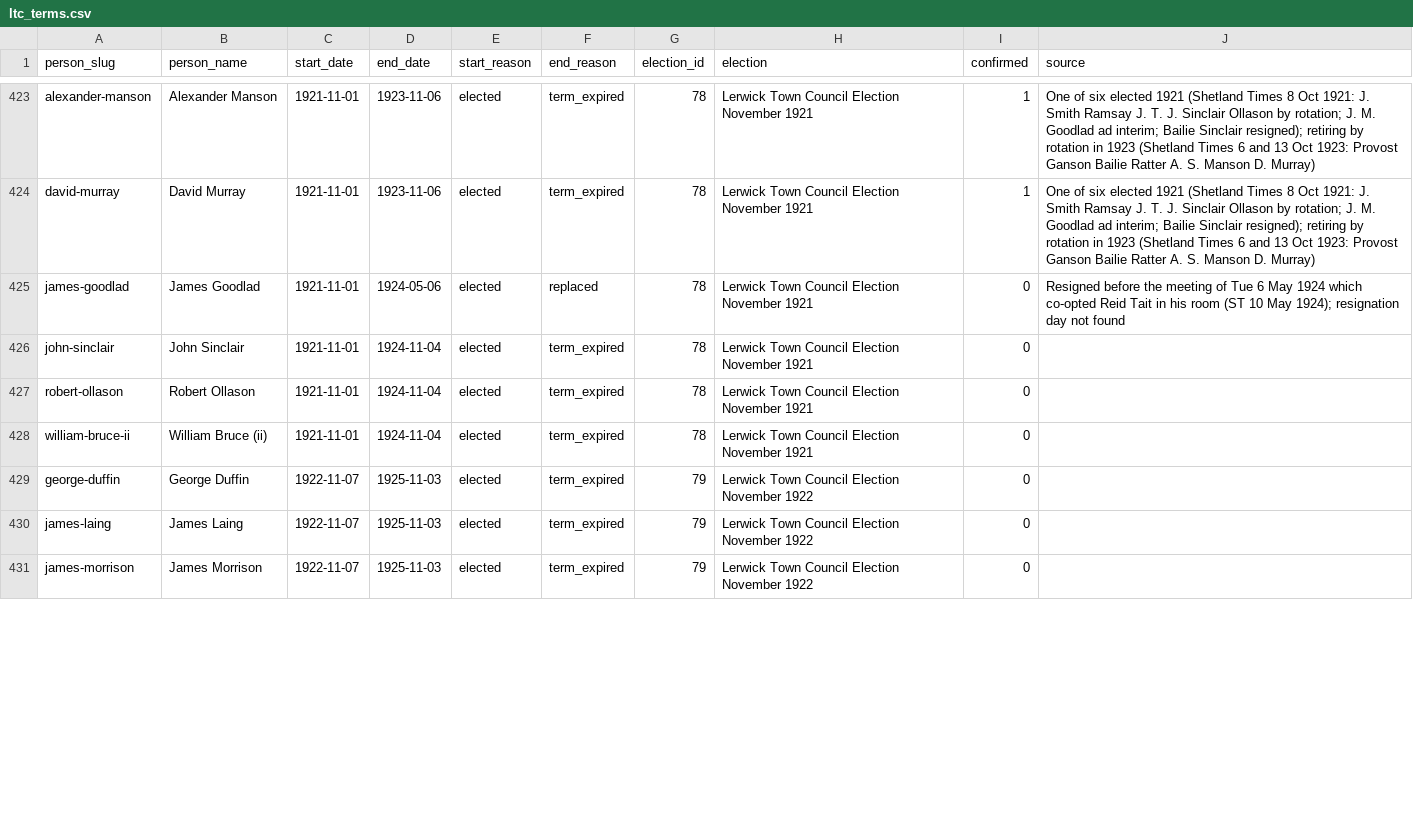
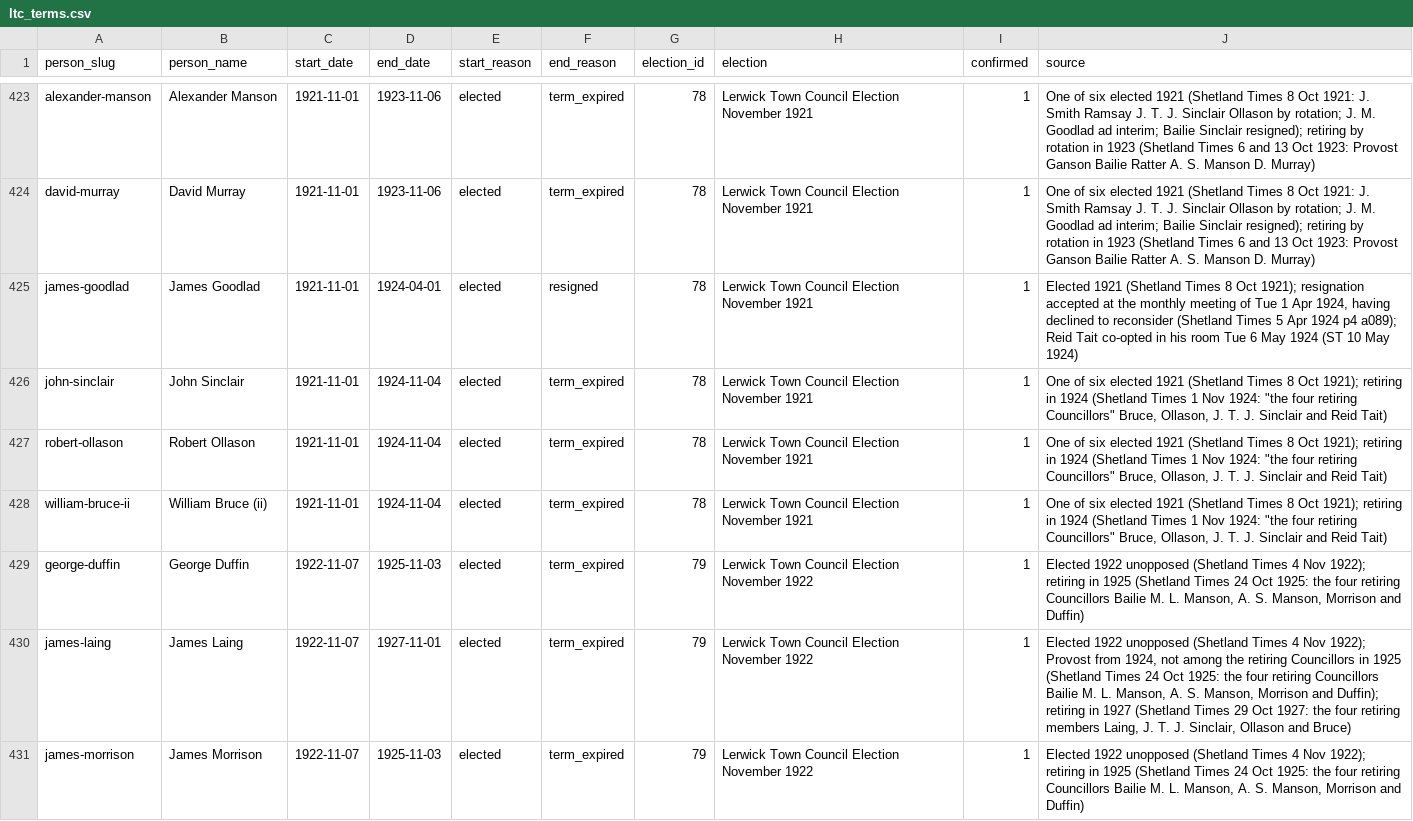
Before and after one commit to ShetlandJ/shetland-political-history, a CSV file: data/ltc_terms.csv, drawn as a sheet; only a part is shown, gaps mark what is left out; the diff covers the shown part only.

```diff
--- a/data/ltc_terms.csv
+++ b/data/ltc_terms.csv
@@ -424,8 +424,8 @@ alexander-manson,Alexander Manson,1921-11-01,1923-11-06,elected,term_expired,78,
 david-murray,David Murray,1921-11-01,1923-11-06,elected,term_expired,78,Lerwick Town Council Election November 1921,1,One of six elected 1921 (Shetland Times 8 Oct 1921: J. Smith Ramsay J. T. J. Sinclair Ollason by rotation; J. M. Goodlad ad interim; Bailie Sinclair resigned); retiring by rotation in 1923 (Shetland Times 6 and 13 Oct 1923: Provost Ganson Bailie Ratter A. S. Manson D. Murray)
-james-goodlad,James Goodlad,1921-11-01,1924-05-06,elected,replaced,78,Lerwick Town Council Election November 1921,0,Resigned before the meeting of Tue 6 May 1924 which co-opted Reid Tait in his room (ST 10 May 1924); resignation day not found
-john-sinclair,John Sinclair,1921-11-01,1924-11-04,elected,term_expired,78,Lerwick Town Council Election November 1921,0,
-robert-ollason,Robert Ollason,1921-11-01,1924-11-04,elected,term_expired,78,Lerwick Town Council Election November 1921,0,
-william-bruce-ii,William Bruce (ii),1921-11-01,1924-11-04,elected,term_expired,78,Lerwick Town Council Election November 1921,0,
-george-duffin,George Duffin,1922-11-07,1925-11-03,elected,term_expired,79,Lerwick Town Council Election November 1922,0,
-james-laing,James Laing,1922-11-07,1925-11-03,elected,term_expired,79,Lerwick Town Council Election November 1922,0,
-james-morrison,James Morrison,1922-11-07,1925-11-03,elected,term_expired,79,Lerwick Town Council Election November 1922,0,
+james-goodlad,James Goodlad,1921-11-01,1924-04-01,elected,resigned,78,Lerwick Town Council Election November 1921,1,"Elected 1921 (Shetland Times 8 Oct 1921); resignation accepted at the monthly meeting of Tue 1 Apr 1924, having declined to reconsider (Shetland Times 5 Apr 1924 p4 a089); Reid Tait co-opted in his room Tue 6 May 1924 (ST 10 May 1924)"
+john-sinclair,John Sinclair,1921-11-01,1924-11-04,elected,term_expired,78,Lerwick Town Council Election November 1921,1,"One of six elected 1921 (Shetland Times 8 Oct 1921); retiring in 1924 (Shetland Times 1 Nov 1924: ""the four retiring Councillors"" Bruce, Ollason, J. T. J. Sinclair and Reid Tait)"
+robert-ollason,Robert Ollason,1921-11-01,1924-11-04,elected,term_expired,78,Lerwick Town Council Election November 1921,1,"One of six elected 1921 (Shetland Times 8 Oct 1921); retiring in 1924 (Shetland Times 1 Nov 1924: ""the four retiring Councillors"" Bruce, Ollason, J. T. J. Sinclair and Reid Tait)"
+william-bruce-ii,William Bruce (ii),1921-11-01,1924-11-04,elected,term_expired,78,Lerwick Town Council Election November 1921,1,"One of six elected 1921 (Shetland Times 8 Oct 1921); retiring in 1924 (Shetland Times 1 Nov 1924: ""the four retiring Councillors"" Bruce, Ollason, J. T. J. Sinclair and Reid Tait)"
+george-duffin,George Duffin,1922-11-07,1925-11-03,elected,term_expired,79,Lerwick Town Council Election November 1922,1,"Elected 1922 unopposed (Shetland Times 4 Nov 1922); retiring in 1925 (Shetland Times 24 Oct 1925: the four retiring Councillors Bailie M. L. Manson, A. S. Manson, Morrison and Duffin)"
+james-laing,James Laing,1922-11-07,1927-11-01,elected,term_expired,79,Lerwick Town Council Election November 1922,1,"Elected 1922 unopposed (Shetland Times 4 Nov 1922); Provost from 1924, not among the retiring Councillors in 1925 (Shetland Times 24 Oct 1925: the four retiring Councillors Bailie M. L. Manson, A. S. Manson, Morrison and Duffin); retiring in 1927 (Shetland Times 29 Oct 1927: the four retiring members Laing, J. T. J. Sinclair, Ollason and Bruce)"
+james-morrison,James Morrison,1922-11-07,1925-11-03,elected,term_expired,79,Lerwick Town Council Election November 1922,1,"Elected 1922 unopposed (Shetland Times 4 Nov 1922); retiring in 1925 (Shetland Times 24 Oct 1925: the four retiring Councillors Bailie M. L. Manson, A. S. Manson, Morrison and Duffin)"
```
Also changed, not shown: 44 edited cells elsewhere in this file, data/citation_links.csv, data/citations.csv, 3 other files.
